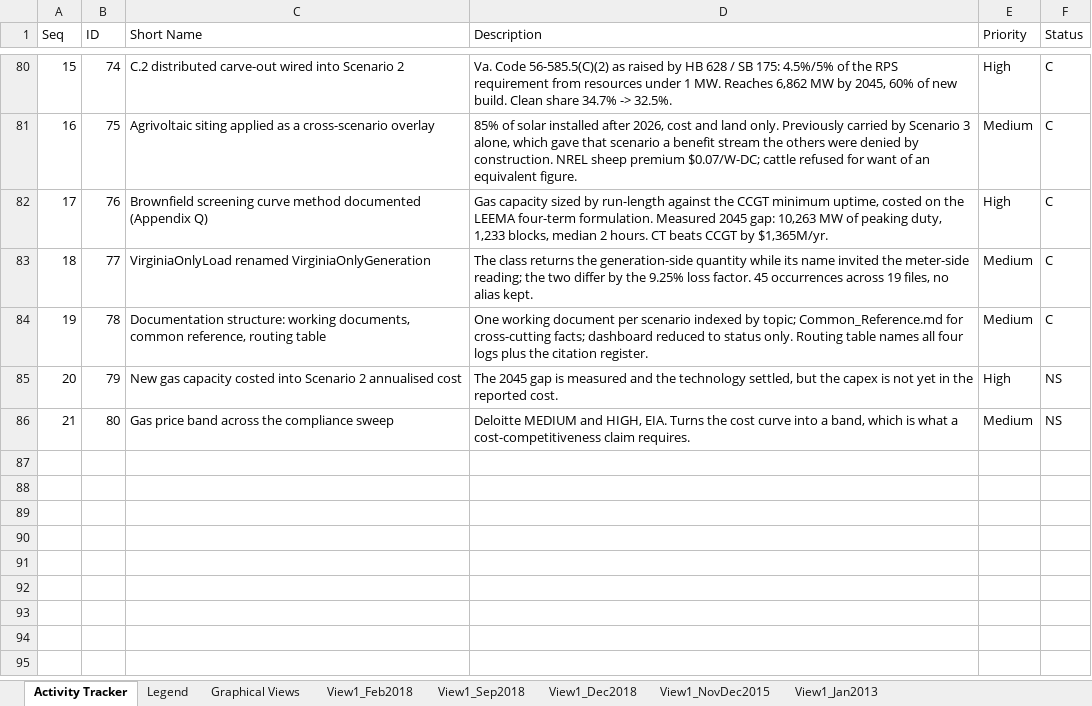
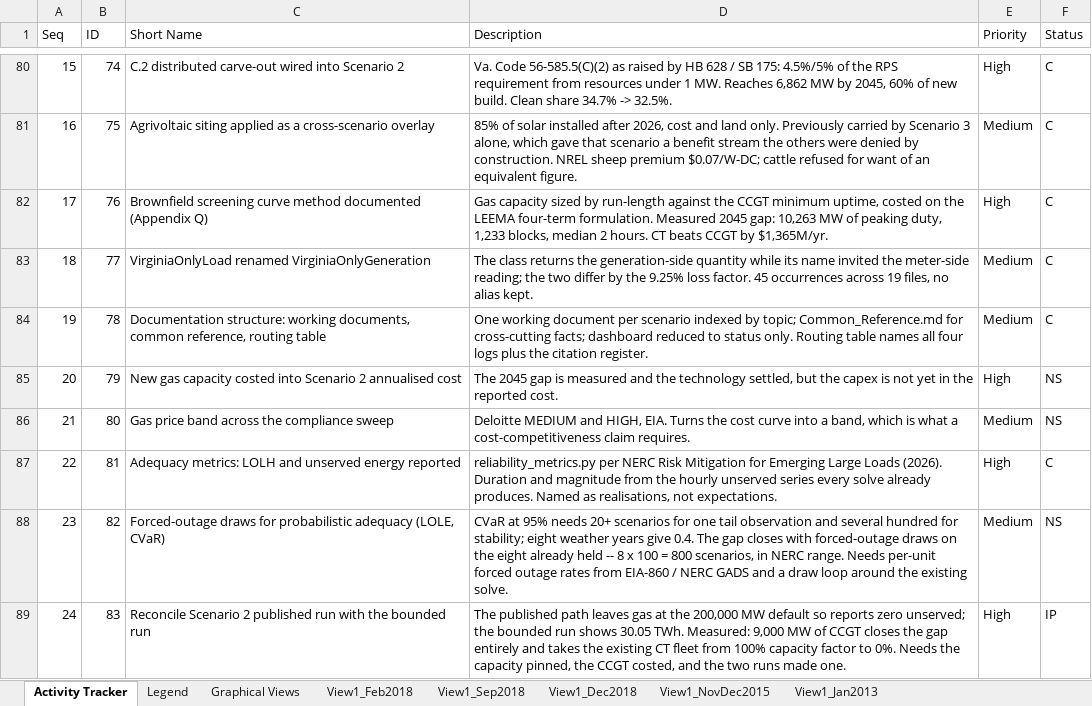
Before and after one commit to skyemoor/VA-Energy-Plan-Input, an Excel workbook: registers/Virginia_Grid_Analysis_Tracker_updated.xlsx, sheet Activity Tracker, drawn as a sheet; only a part is shown, gaps mark what is left out; values as stored, in another font and other column widths than the file's, no borders; the diff names each change by its address in the sheet, - before the commit and + after, or states it on an @@ line.

```diff
--- a/registers/Virginia_Grid_Analysis_Tracker_updated.xlsx (sheet Activity Tracker)
+++ b/registers/Virginia_Grid_Analysis_Tracker_updated.xlsx (sheet Activity Tracker)
+row 87: 22 | 81 | Adequacy metrics: LOLH and unserved energy reported | reliability_metrics.py per NERC Risk Mitigation for Emerging Large Loads (2026). Duration and magnitude from the hourly unserved series every solve already produces. Named as realisations, not expectations. | High | C
+row 88: 23 | 82 | Forced-outage draws for probabilistic adequacy (LOLE, CVaR) | CVaR at 95% needs 20+ scenarios for one tail observation and several hundred for stability; eight weather years give 0.4. The gap closes with forced-outage draws on the eight already held -- 8 x 100 = 800 scenarios, in NERC range. Needs per-unit forced outage rates from EIA-860 / NERC GADS and a draw loop around the existing solve. | Medium | NS
+row 89: 24 | 83 | Reconcile Scenario 2 published run with the bounded run | The published path leaves gas at the 200,000 MW default so reports zero unserved; the bounded run shows 30.05 TWh. Measured: 9,000 MW of CCGT closes the gap entirely and takes the existing CT fleet from 100% capacity factor to 0%. Needs the capacity pinned, the CCGT costed, and the two runs made one. | High | IP
```
Also changed, not shown: registers/Master_Citations.xlsx, 5 other files.
